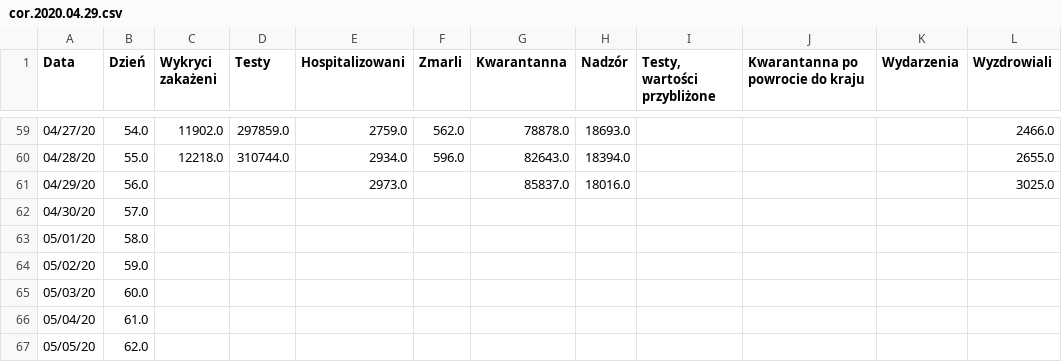
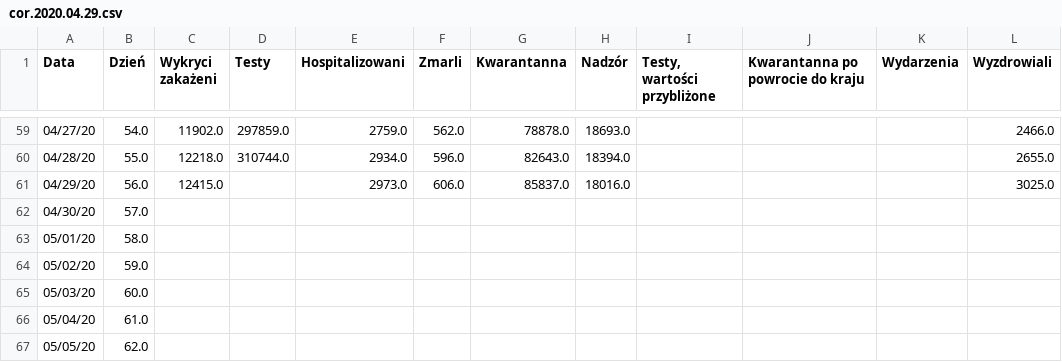
Before and after one commit to anuszka/COVID-19-MZ_GOV_PL, a CSV file: data/cor.2020.04.29.csv, drawn as a sheet; only a part is shown, gaps mark what is left out; the diff names each change by its address in the sheet, - before the commit and + after, or states it on an @@ line.

Commit message:
update

```diff
--- a/data/cor.2020.04.29.csv
+++ b/data/cor.2020.04.29.csv
-C61 (Wykryci zakażeni): (empty)
+C61 (Wykryci zakażeni): 12415.0
-F61 (Zmarli): (empty)
+F61 (Zmarli): 606.0
```
